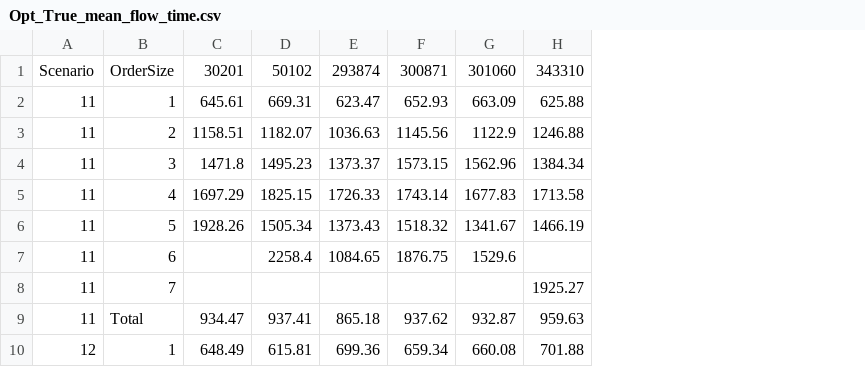
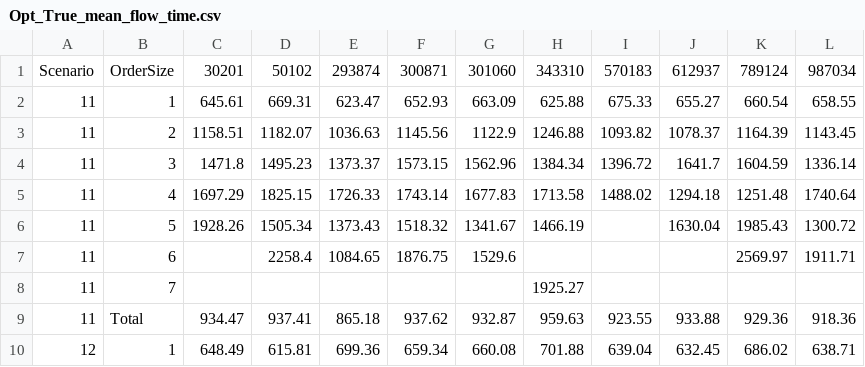
Before and after one commit to MartiChiodo/OMERO_TaskDesign, a CSV file: Simulator/output/reports/Opt_True_mean_flow_time.csv, drawn as a sheet; only a part is shown; the diff names each change by its address in the sheet, - before the commit and + after, or states it on an @@ line.

```diff
--- a/Simulator/output/reports/Opt_True_mean_flow_time.csv
+++ b/Simulator/output/reports/Opt_True_mean_flow_time.csv
+column I, rows 1-10: 570183 | 675.33 | 1093.82 | 1396.72 | 1488.02 |  |  |  | 923.55 | 639.04
+column J, rows 1-10: 612937 | 655.27 | 1078.37 | 1641.7 | 1294.18 | 1630.04 |  |  | 933.88 | 632.45
+column K, rows 1-10: 789124 | 660.54 | 1164.39 | 1604.59 | 1251.48 | 1985.43 | 2569.97 |  | 929.36 | 686.02
+column L, rows 1-10: 987034 | 658.55 | 1143.45 | 1336.14 | 1740.64 | 1300.72 | 1911.71 |  | 918.36 | 638.71
```
Also changed, not shown: Simulator/output/reports/Opt_False_average_pods.csv, Simulator/output/reports/Opt_False_computational_time.csv, 25 other files.
